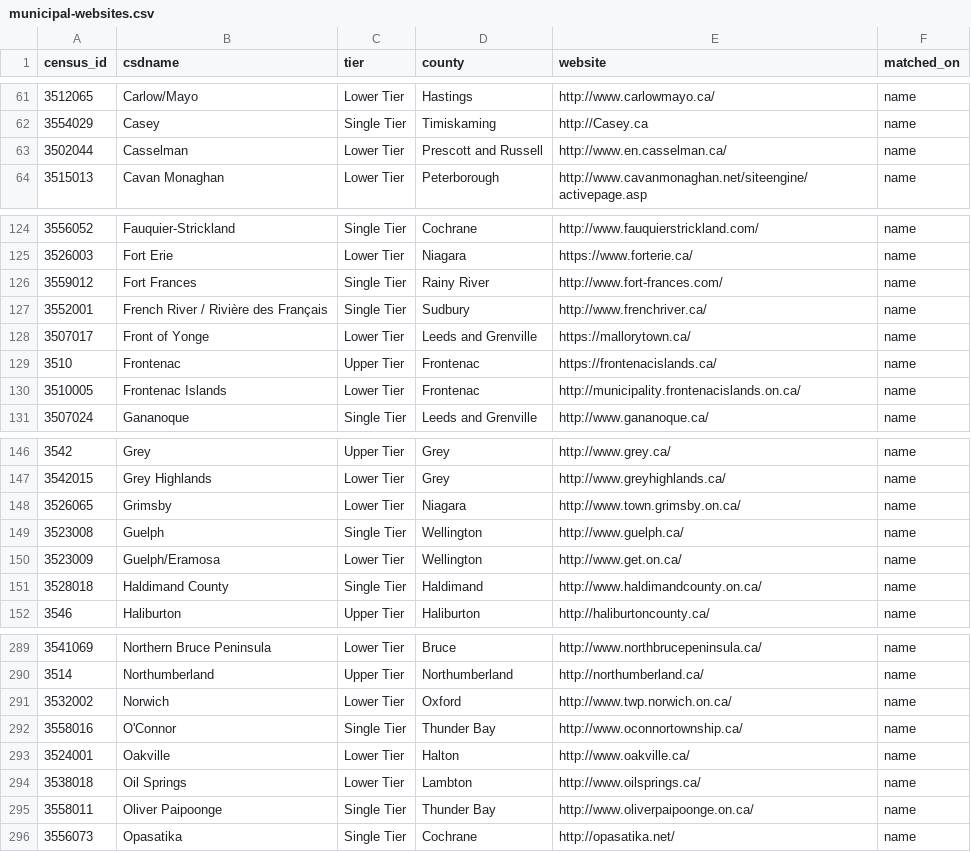
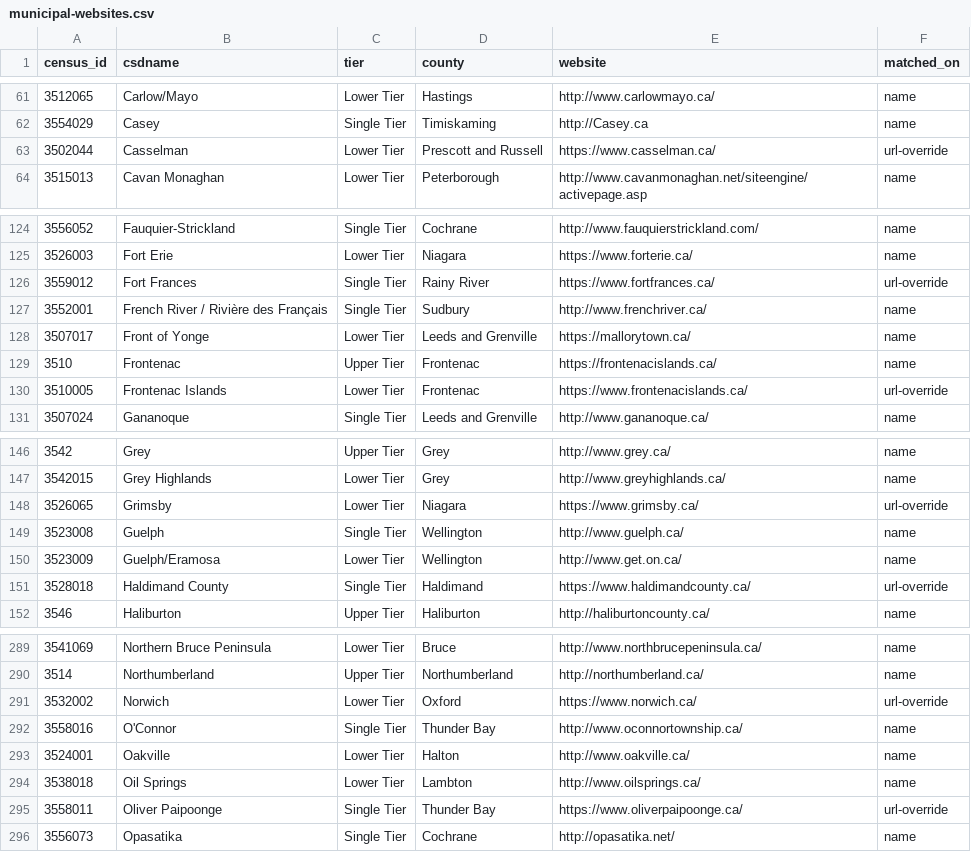
Before and after one commit to canadian-municipal-barometer/on26-candidate-data, a CSV file: notes/municipal-websites.csv, drawn as a sheet; only a part is shown, gaps mark what is left out; the diff covers the shown part only.

```diff
--- a/notes/municipal-websites.csv
+++ b/notes/municipal-websites.csv
@@ -62,3 +62,3 @@ census_id,csdname,tier,county,website,matched_on
 3554029,Casey,Single Tier,Timiskaming,http://Casey.ca,name
-3502044,Casselman,Lower Tier,Prescott and Russell,http://www.en.casselman.ca/,name
+3502044,Casselman,Lower Tier,Prescott and Russell,https://www.casselman.ca/,url-override
 3515013,Cavan Monaghan,Lower Tier,Peterborough,http://www.cavanmonaghan.net/siteengine/activepage.asp,name
@@ -125,3 +125,3 @@ census_id,csdname,tier,county,website,matched_on
 3526003,Fort Erie,Lower Tier,Niagara,https://www.forterie.ca/,name
-3559012,Fort Frances,Single Tier,Rainy River,http://www.fort-frances.com/,name
+3559012,Fort Frances,Single Tier,Rainy River,https://www.fortfrances.ca/,url-override
 3552001,French River / Rivière des Français,Single Tier,Sudbury,http://www.frenchriver.ca/,name
@@ -129,3 +129,3 @@ census_id,csdname,tier,county,website,matched_on
 3510,Frontenac,Upper Tier,Frontenac,https://frontenacislands.ca/,name
-3510005,Frontenac Islands,Lower Tier,Frontenac,http://municipality.frontenacislands.on.ca/,name
+3510005,Frontenac Islands,Lower Tier,Frontenac,https://www.frontenacislands.ca/,url-override
 3507024,Gananoque,Single Tier,Leeds and Grenville,http://www.gananoque.ca/,name
@@ -147,6 +147,6 @@ census_id,csdname,tier,county,website,matched_on
 3542015,Grey Highlands,Lower Tier,Grey,http://www.greyhighlands.ca/,name
-3526065,Grimsby,Lower Tier,Niagara,http://www.town.grimsby.on.ca/,name
+3526065,Grimsby,Lower Tier,Niagara,https://www.grimsby.ca/,url-override
 3523008,Guelph,Single Tier,Wellington,http://www.guelph.ca/,name
 3523009,Guelph/Eramosa,Lower Tier,Wellington,http://www.get.on.ca/,name
-3528018,Haldimand County,Single Tier,Haldimand,http://www.haldimandcounty.on.ca/,name
+3528018,Haldimand County,Single Tier,Haldimand,https://www.haldimandcounty.ca/,url-override
 3546,Haliburton,Upper Tier,Haliburton,http://haliburtoncounty.ca/,name
@@ -290,3 +290,3 @@ census_id,csdname,tier,county,website,matched_on
 3514,Northumberland,Upper Tier,Northumberland,http://northumberland.ca/,name
-3532002,Norwich,Lower Tier,Oxford,http://www.twp.norwich.on.ca/,name
+3532002,Norwich,Lower Tier,Oxford,https://www.norwich.ca/,url-override
 3558016,O'Connor,Single Tier,Thunder Bay,http://www.oconnortownship.ca/,name
@@ -294,3 +294,3 @@ census_id,csdname,tier,county,website,matched_on
 3538018,Oil Springs,Lower Tier,Lambton,http://www.oilsprings.ca/,name
-3558011,Oliver Paipoonge,Single Tier,Thunder Bay,http://www.oliverpaipoonge.on.ca/,name
+3558011,Oliver Paipoonge,Single Tier,Thunder Bay,https://www.oliverpaipoonge.ca/,url-override
 3556073,Opasatika,Single Tier,Cochrane,http://opasatika.net/,name
```
Also changed, not shown: 20 edited cells elsewhere in this file, notes/municipal-election-pages.csv, notes/voterview-municipalities.csv, 29 other files.
